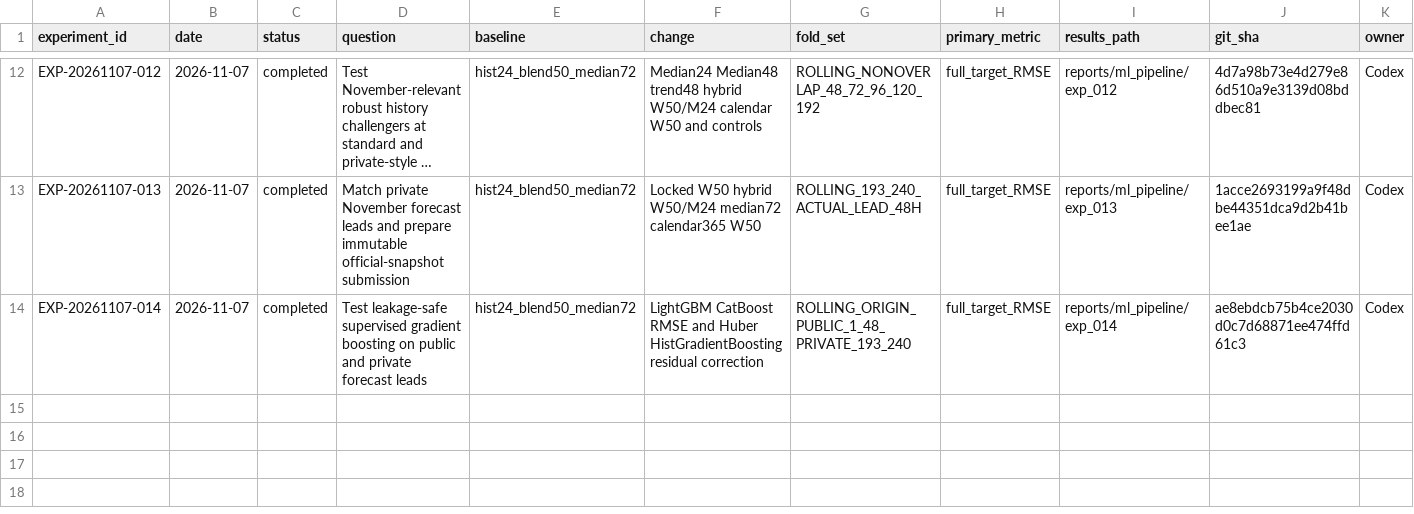
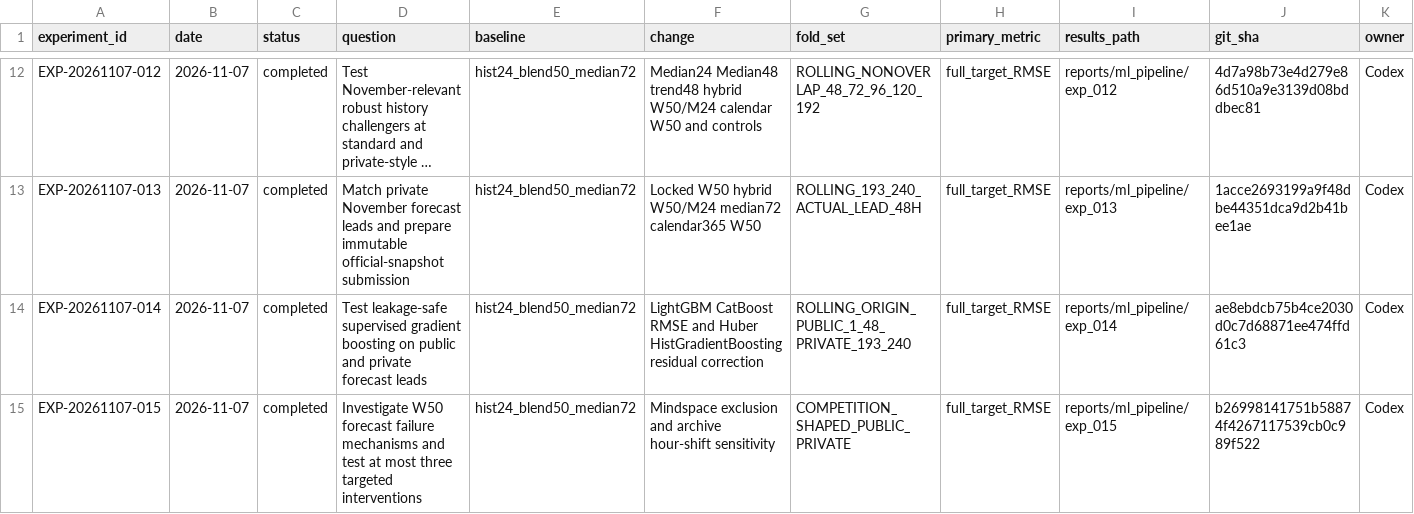
Before and after one commit to acchasujal/aqi, a CSV file: experiments/EXPERIMENT_LOG.csv, drawn as a sheet; only a part is shown, gaps mark what is left out; long unchanged cells end in …; rows hold the shown columns only; the diff names each change by its address in the sheet, - before the commit and + after, or states it on an @@ line.

Commit message:
Audit EXP-015 forecast root causes and bounded seasonal sensitivities

```diff
--- a/experiments/EXPERIMENT_LOG.csv
+++ b/experiments/EXPERIMENT_LOG.csv
+row 15: EXP-20261107-015 | 2026-11-07 | completed | Investigate W50 forecast failure mechanisms and test at most three targeted interventions | hist24_blend50_median72 | Mindspace exclusion and archive hour-shift sensitivity | COMPETITION_SHAPED_PUBLIC_PRIVATE | full_target_RMSE | reports/ml_pipeline/exp_015 | b26998141751b58874f4267117539cb0c989f522 | Codex
```
Also changed, not shown: 20 other files.
